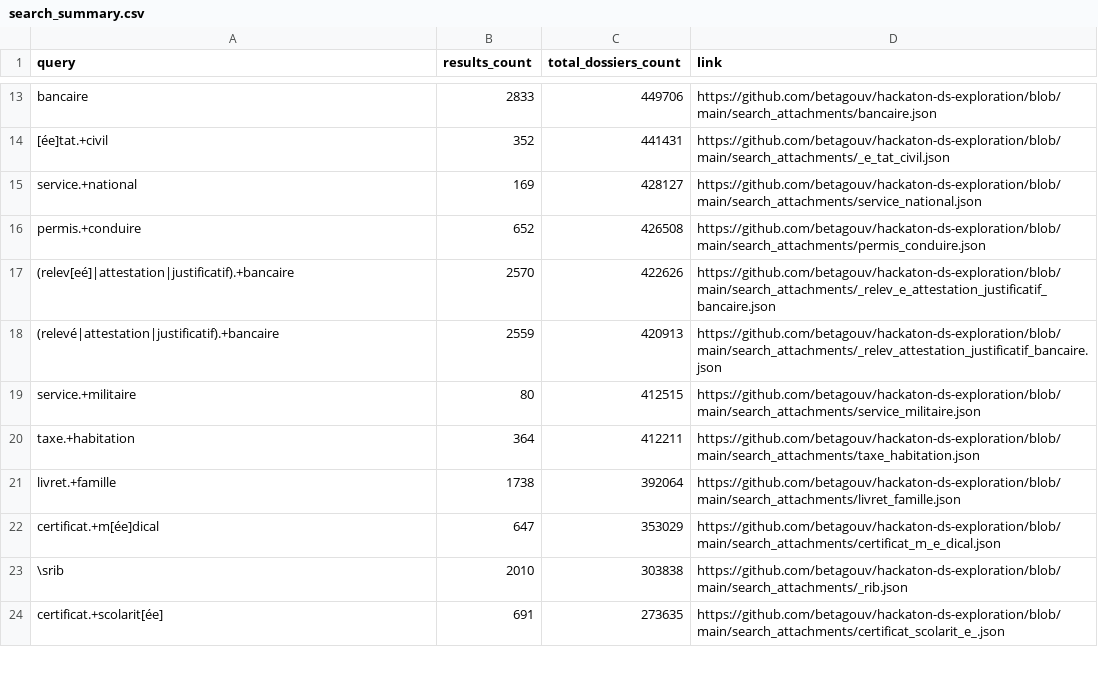
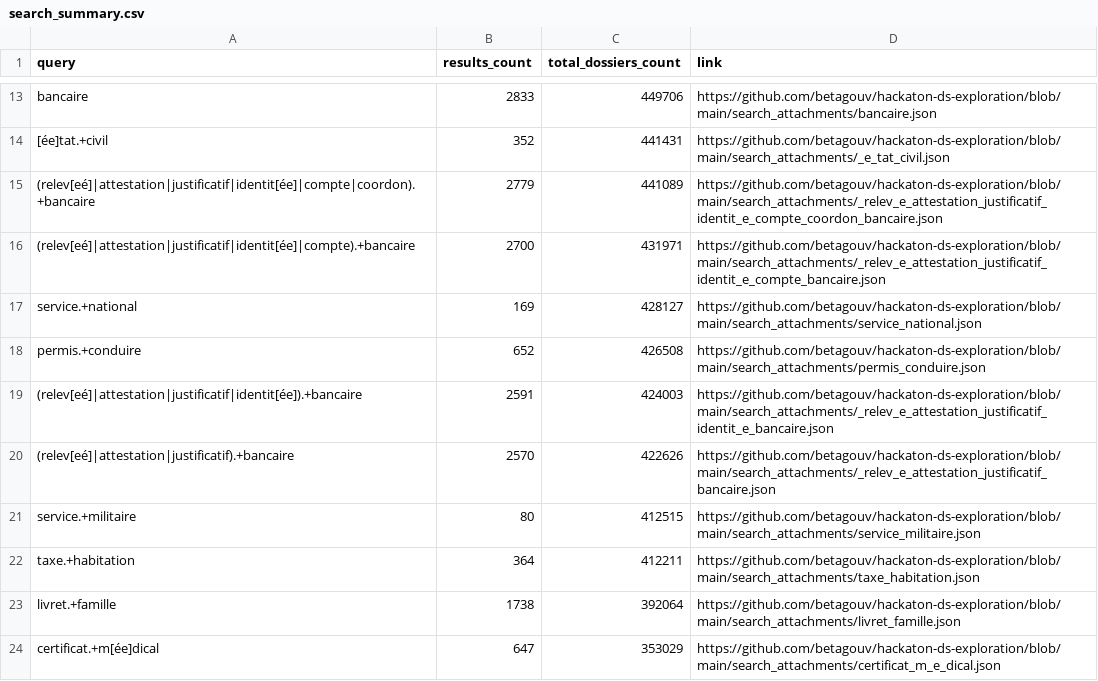
Before and after one commit to betagouv/hackaton-ds-exploration, a CSV file: search_summary.csv, drawn as a sheet; only a part is shown, gaps mark what is left out; the shorter side is filled out with more unchanged rows; removed rows and columns are numbered as before the commit, all else as after; the diff covers the shown part only; the diff names each change by its address in the sheet, - before the commit and + after, or states it on an @@ line.

```diff
--- a/search_summary.csv
+++ b/search_summary.csv
+row 15: (relev[eé]|attestation|justificatif|identit[ée]|compte|coordon).+bancaire | 2779 | 441089 | https://github.com/betagouv/hackaton-ds-exploration/blob/main/search_attachments/_relev_e_attestation_justificatif_identit_e_compte_coordon_bancaire.json
+row 16: (relev[eé]|attestation|justificatif|identit[ée]|compte).+bancaire | 2700 | 431971 | https://github.com/betagouv/hackaton-ds-exploration/blob/main/search_attachments/_relev_e_attestation_justificatif_identit_e_compte_bancaire.json
+row 19: (relev[eé]|attestation|justificatif|identit[ée]).+bancaire | 2591 | 424003 | https://github.com/betagouv/hackaton-ds-exploration/blob/main/search_attachments/_relev_e_attestation_justificatif_identit_e_bancaire.json
-row 18: (relevé|attestation|justificatif).+bancaire | 2559 | 420913 | https://github.com/betagouv/hackaton-ds-exploration/blob/main/search_attachments/_relev_attestation_justificatif_bancaire.json
```
Also changed, not shown: 4 added rows and 1 removed row elsewhere in this file, 14 other files.
